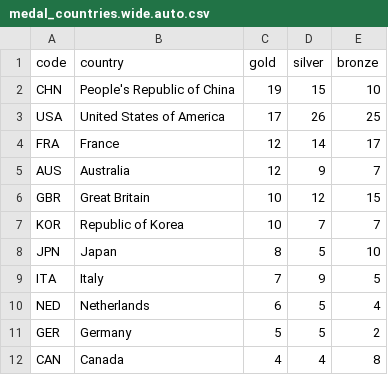
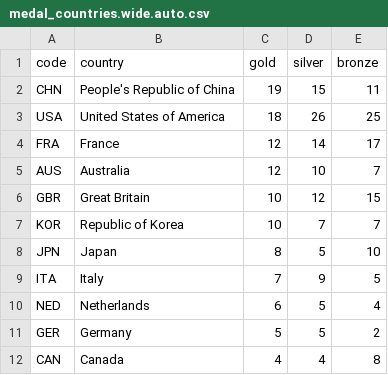
Before and after one commit to taniki/paris2024-data, a CSV file: datasets/medal_countries.wide.auto.csv, drawn as a sheet; only a part is shown.

```diff
--- a/datasets/medal_countries.wide.auto.csv
+++ b/datasets/medal_countries.wide.auto.csv
@@ -1,6 +1,6 @@
 code,country,gold,silver,bronze
-CHN,People's Republic of China,19,15,10
-USA,United States of America,17,26,25
+CHN,People's Republic of China,19,15,11
+USA,United States of America,18,26,25
 FRA,France,12,14,17
-AUS,Australia,12,9,7
+AUS,Australia,12,10,7
 GBR,Great Britain,10,12,15
```
Also changed, not shown: datasets/medal_countries.long.auto.csv, datasets/medallists.csv, 1 other file.
